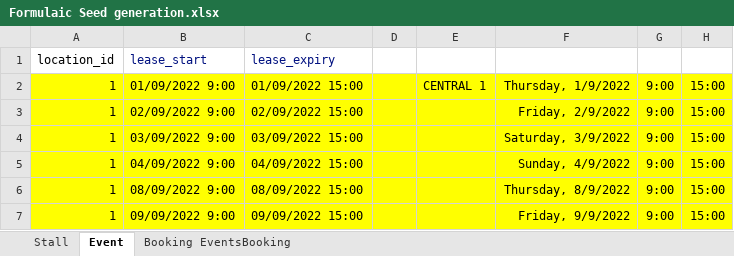
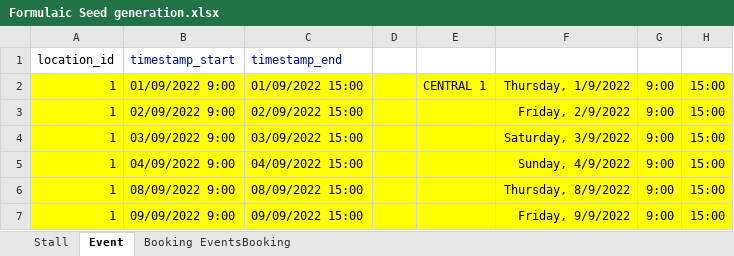
Before and after one commit to rschragger/Farmers-Market-Organiser, an Excel workbook: seeds/Formulaic Seed generation.xlsx, sheet Event, drawn as a sheet; only a part is shown; values as stored, in another font and other column widths than the file's, no borders; the diff names each change by its address in the sheet, - before the commit and + after, or states it on an @@ line.

Commit message:
Got eventsBooking route to work

```diff
--- a/seeds/Formulaic Seed generation.xlsx (sheet Event)
+++ b/seeds/Formulaic Seed generation.xlsx (sheet Event)
-B1: lease_start
+B1: timestamp_start
-C1: lease_expiry
+C1: timestamp_end
```
Also changed, not shown: sheet Booking EventsBooking, 4 other files.
